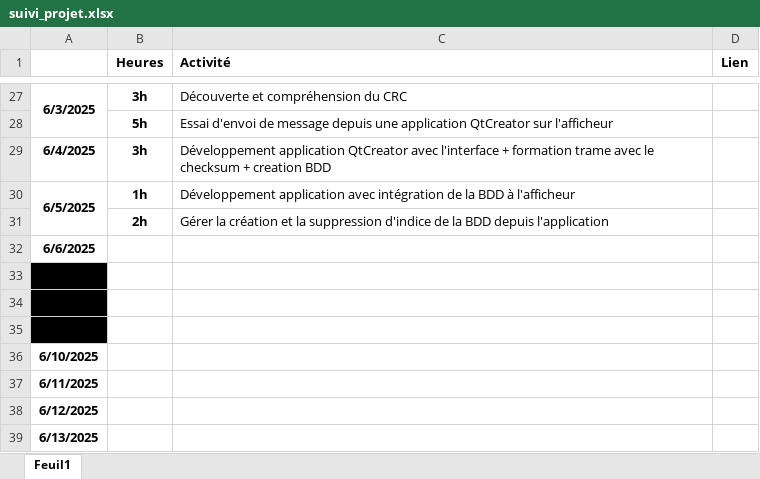
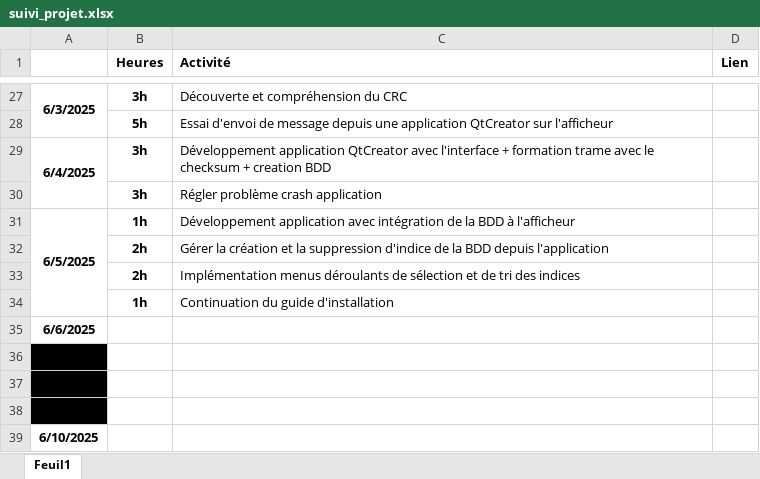
Before and after one commit to David3710/Stage_2025_ST_felixDL, an Excel workbook: Gestion projet/suivi_projet.xlsx, sheet Feuil1, drawn as a sheet; only a part is shown, gaps mark what is left out; the shorter side is filled out with more unchanged rows; values as stored, in another font and other column widths than the file's, no borders; conditional formats not drawn; the diff names each change by its address in the sheet, - before the commit and + after, or states it on an @@ line.

Commit message:
Modification fichiers Gestion projet + guide installation
Gestion projet = planning et suivi projet

```diff
--- a/Gestion projet/suivi_projet.xlsx (sheet Feuil1)
+++ b/Gestion projet/suivi_projet.xlsx (sheet Feuil1)
+A29:A30 merged
+row 30:  | 3h | Régler problème crash application
+row 33:  | 2h | Implémentation menus déroulants de sélection et de tri des indices
+row 34:  | 1h | Continuation du guide d'installation
```
Also changed, not shown: Gestion projet/planning_projet.xlsx, 1 other file.
